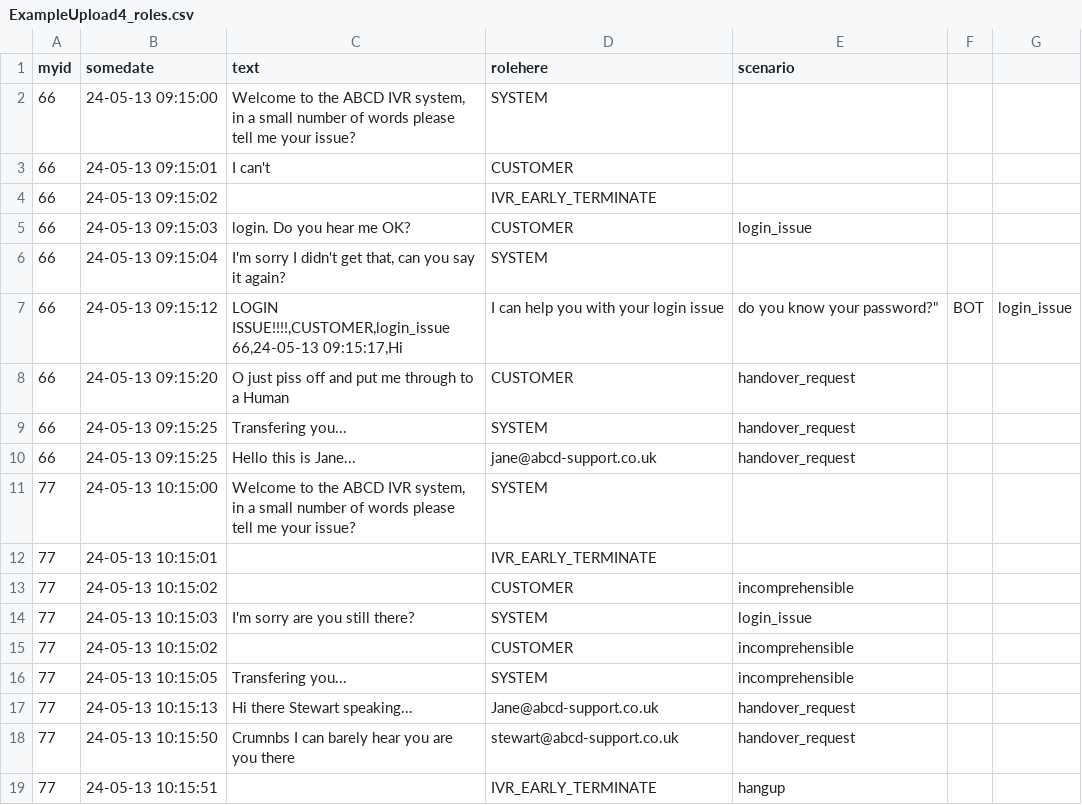
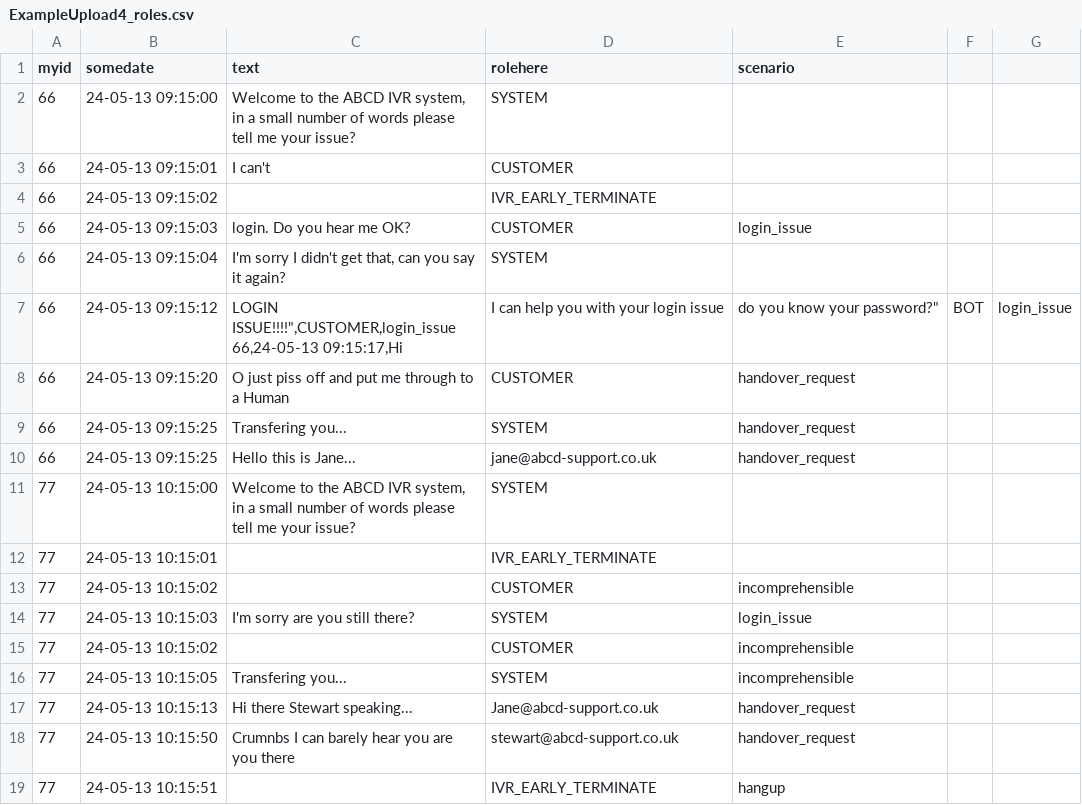
Before and after one commit to zia-ai/academy, a CSV file: examples/ExampleUpload4_roles.csv, drawn as a sheet.

Commit message:
Fixing error

```diff
--- a/examples/ExampleUpload4_roles.csv
+++ b/examples/ExampleUpload4_roles.csv
@@ -6,4 +6,4 @@
 66,24-05-13 09:15:04,"I'm sorry I didn't get that, can you say it again?",SYSTEM,
-66,24-05-13 09:15:12,"LOGIN ISSUE!!!!,CUSTOMER,login_issue
-66,24-05-13 09:15:17,"Hi, I can help you with your login issue, do you know your password?",BOT,login_issue
+66,24-05-13 09:15:12,"LOGIN ISSUE!!!!"",CUSTOMER,login_issue
+66,24-05-13 09:15:17,"Hi, I can help you with your login issue, do you know your password?",BOT,login_issue
 66,24-05-13 09:15:20,"O just piss off and put me through to a Human",CUSTOMER,handover_request
```
